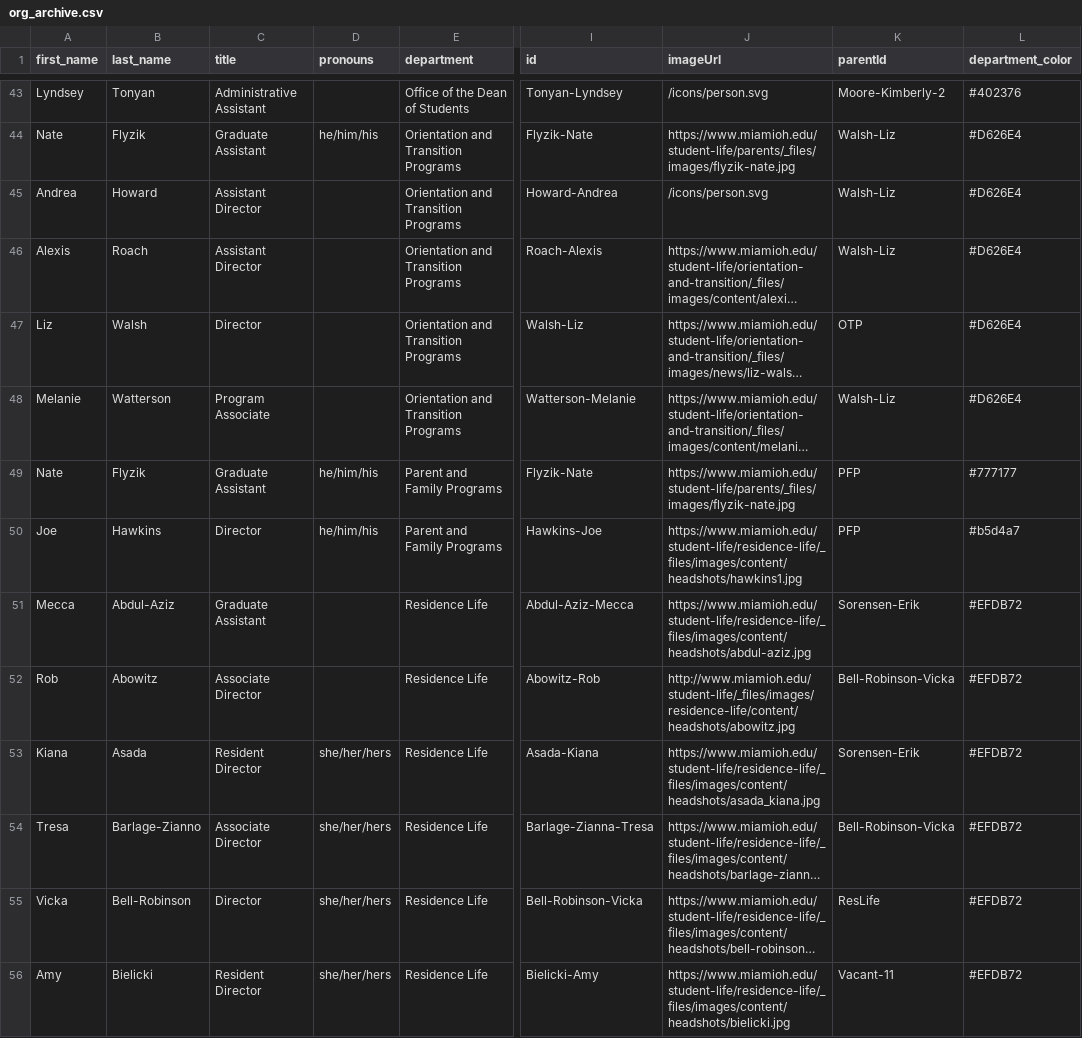
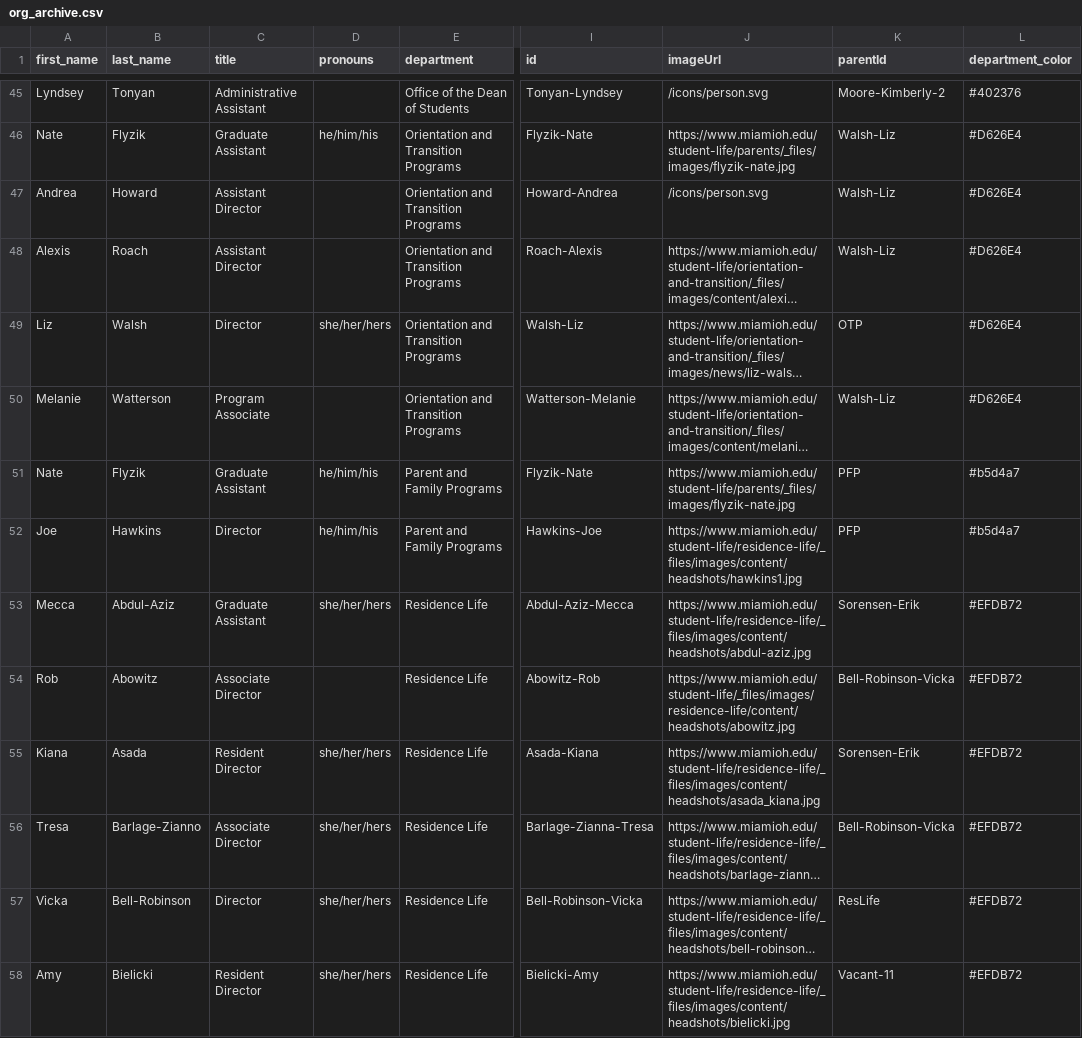
Before and after one commit to miami-student-life-org-chart/miami-student-life-org-chart.github.io, a CSV file: org_archive.csv, drawn as a sheet; only a part is shown, gaps mark what is left out; long unchanged cells end in …; addresses are those after the commit; the diff covers the shown part only; the diff names each change by its address in the sheet, - before the commit and + after, or states it on an @@ line.

```diff
--- a/org_archive.csv
+++ b/org_archive.csv
-D49 (pronouns): (empty)
+D49 (pronouns): she/her/hers
-L51 (department_color): #777177
+L51 (department_color): #b5d4a7
-D53 (pronouns): (empty)
+D53 (pronouns): she/her/hers
-J54 (imageUrl): http://www.miamioh.edu/student-life/_files/images/residence-life/content/headshots/abowitz.jpg
+J54 (imageUrl): https://www.miamioh.edu/student-life/_files/images/residence-life/content/headshots/abowitz.jpg
```
Also changed, not shown: 2 added rows and 34 edited cells elsewhere in this file, 1 other file.
